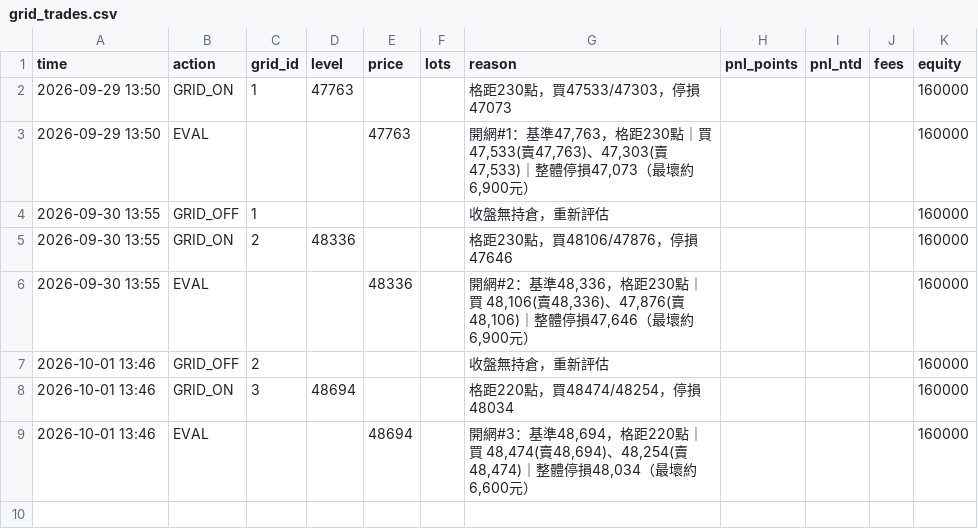
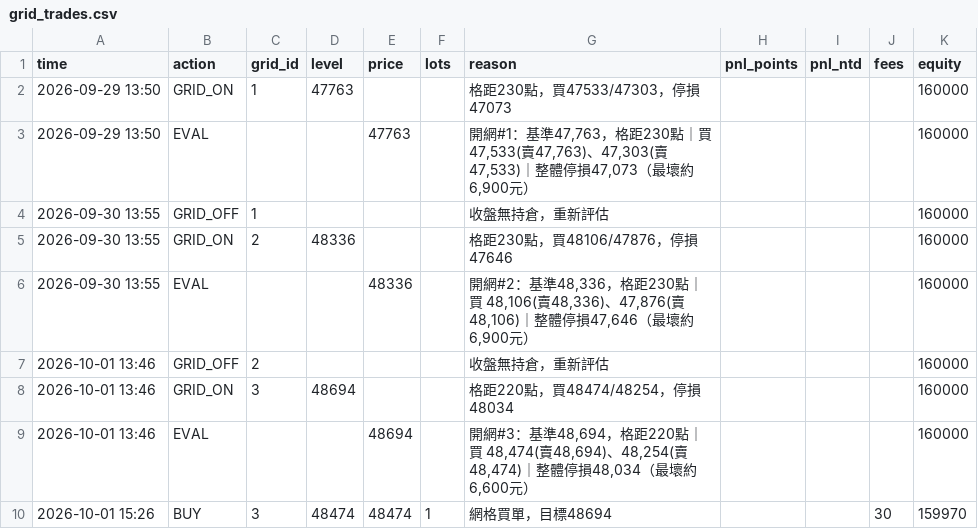
Before and after one commit to kk0507/TMF-night-report, a CSV file: grid_trades.csv, drawn as a sheet; the diff names each change by its address in the sheet, - before the commit and + after, or states it on an @@ line.

```diff
--- a/grid_trades.csv
+++ b/grid_trades.csv
+row 10: 2026-10-01 15:26 | BUY | 3 | 48474 | 48474 | 1 | 網格買單，目標48694 |  |  | 30 | 159970
```
Also changed, not shown: 3 other files.
